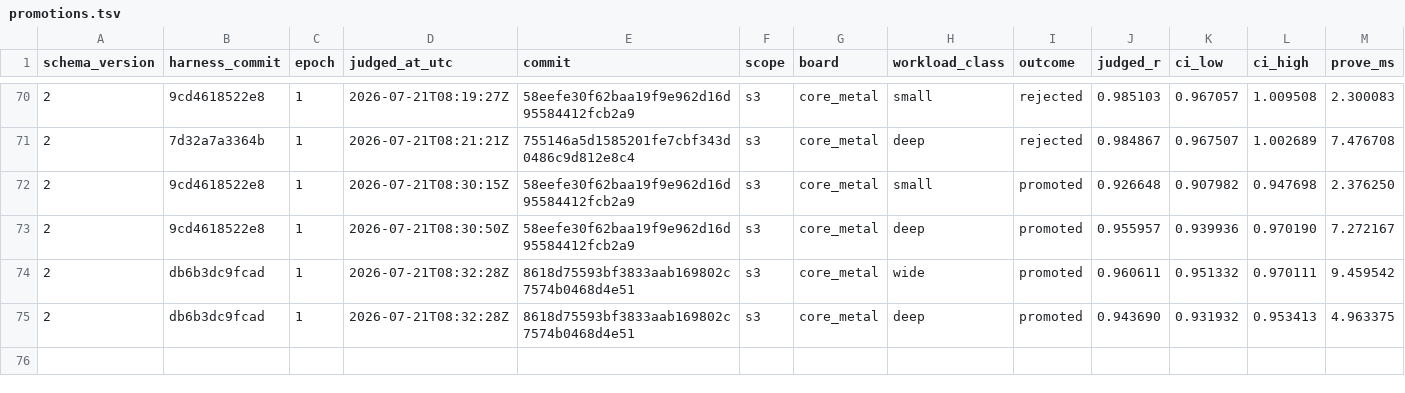
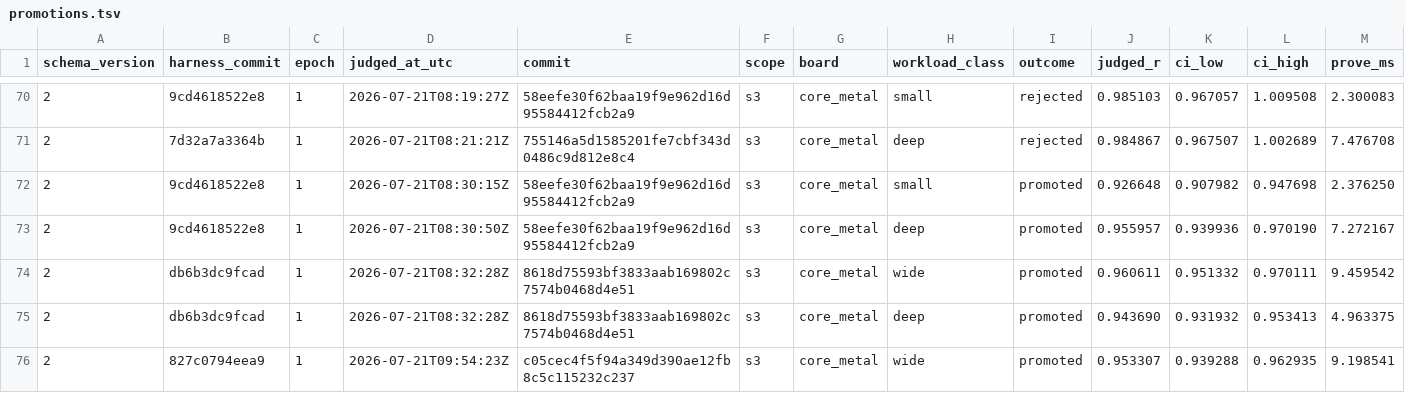
Before and after one commit to welttowelt/stwo-zig, a TSV file: autoresearch/ledger/promotions.tsv, drawn as a sheet; only a part is shown, gaps mark what is left out; rows hold the shown columns only; the diff names each change by its address in the sheet, - before the commit and + after, or states it on an @@ line.

```diff
--- a/autoresearch/ledger/promotions.tsv
+++ b/autoresearch/ledger/promotions.tsv
+row 76: 2 | 827c0794eea9 | 1 | 2026-07-21T09:54:23Z | c05cec4f5f94a349d390ae12fb8c5c115232c237 | s3 | core_metal | wide | promoted | 0.953307 | 0.939288 | 0.962935 | 9.198541
```
